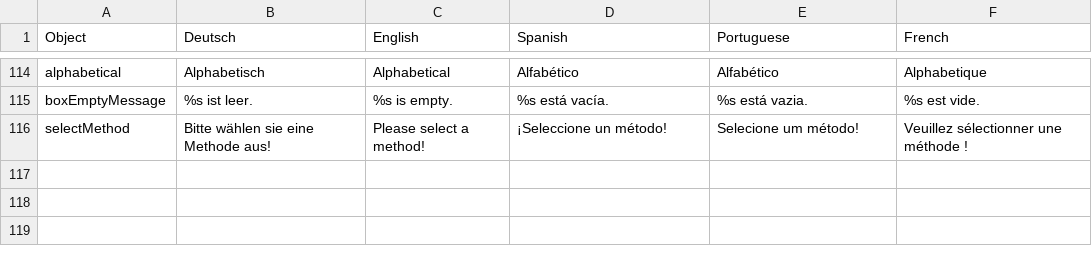
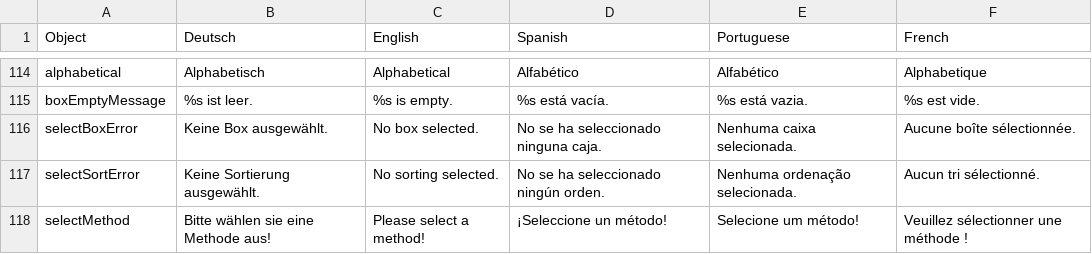
Before and after one commit to PabloFreitas-lib/myosotis-swp, a CSV file: src/main/resources/LanguagesFile.csv, drawn as a sheet; only a part is shown, gaps mark what is left out; the diff names each change by its address in the sheet, - before the commit and + after, or states it on an @@ line.

Commit message:
Update Language

```diff
--- a/src/main/resources/LanguagesFile.csv
+++ b/src/main/resources/LanguagesFile.csv
+row 116: selectBoxError | Keine Box ausgewählt. | No box selected. | No se ha seleccionado ninguna caja. | Nenhuma caixa selecionada. | Aucune boîte sélectionnée.
+row 117: selectSortError | Keine Sortierung ausgewählt. | No sorting selected. | No se ha seleccionado ningún orden. | Nenhuma ordenação selecionada. | Aucun tri sélectionné.
```
Also changed, not shown: 1 other file.
